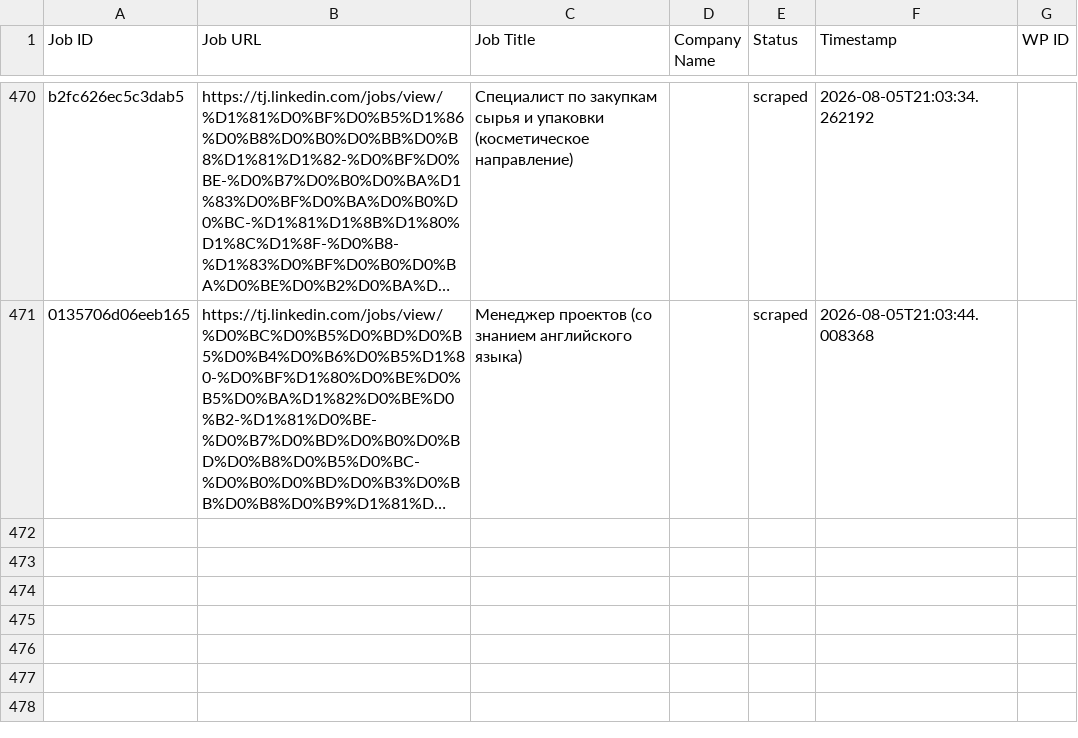
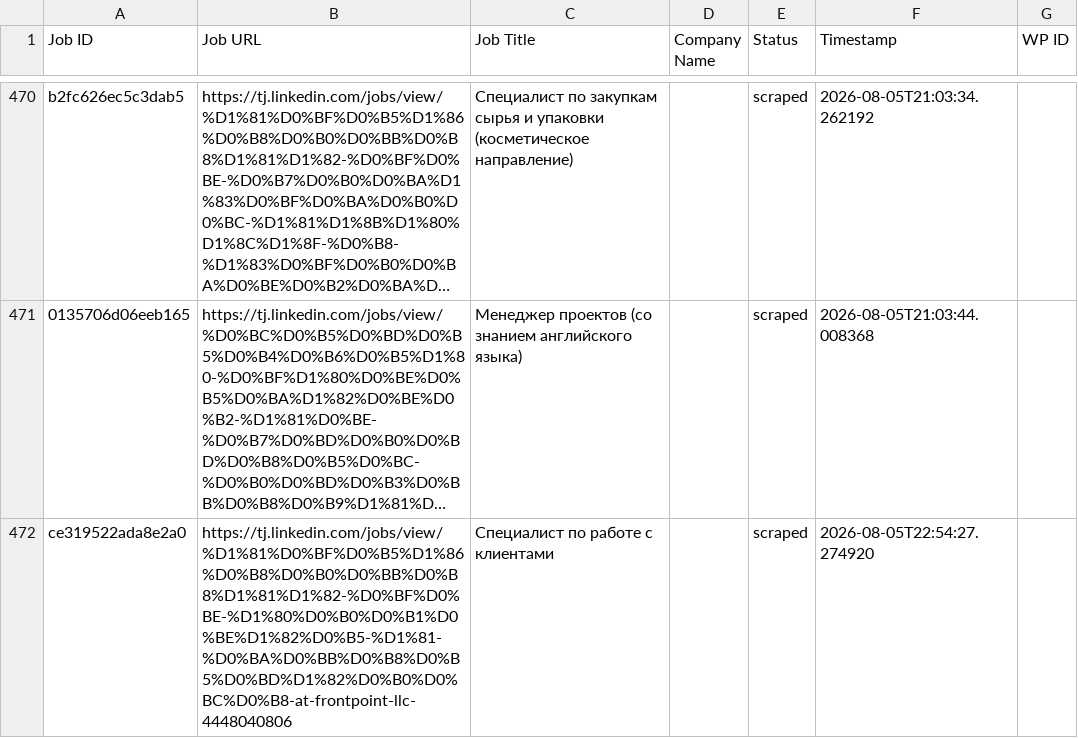
Before and after one commit to innovationinc2000/tj, a CSV file: processed_jobs.csv, drawn as a sheet; only a part is shown, gaps mark what is left out; long unchanged cells end in …; the diff names each change by its address in the sheet, - before the commit and + after, or states it on an @@ line.

```diff
--- a/processed_jobs.csv
+++ b/processed_jobs.csv
+row 472: ce319522ada8e2a0 | https://tj.linkedin.com/jobs/view/%D1%81%D0%BF%D0%B5%D1%86%D0%B8%D0%B0%D0%BB%D0%B8%D1%81%D1%82-%D0%BF%D0%BE-%D1%80%D0%B0%D0%B1%D0%BE%D1%82%D0%B5-%D1%81-%D0%BA%D0%BB%D0%B8%D0%B5%D0%BD%D1%82%D0%B0%D0%BC%D0%B8-at-frontpoint-llc-4448040806 | Специалист по работе с клиентами |  | scraped | 2026-08-05T22:54:27.274920
```
